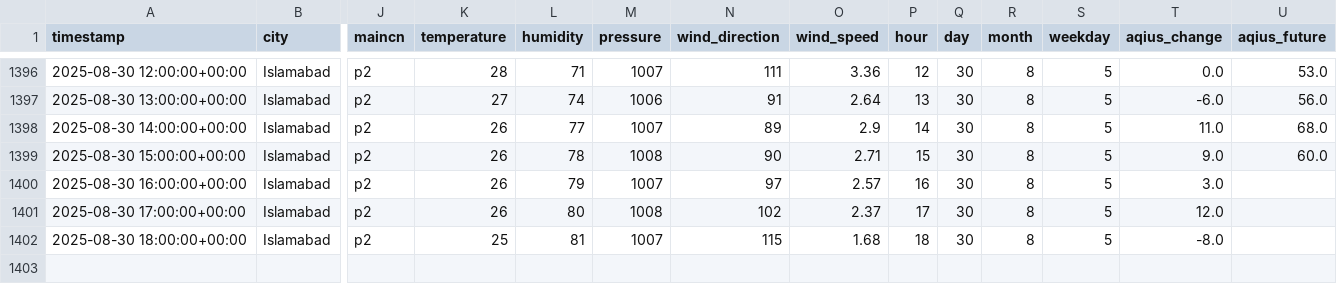
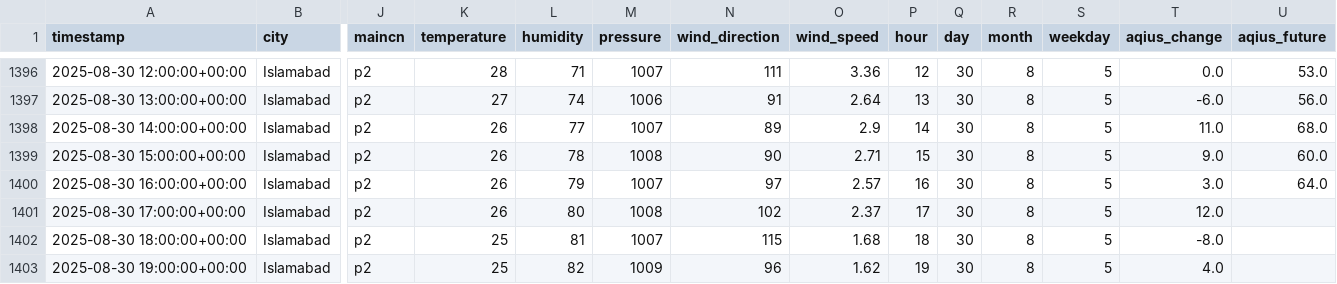
Before and after one commit to Zain-Zameer/AQI-Predictor-10Pearls, a CSV file: Data/features.csv, drawn as a sheet; only a part is shown, gaps mark what is left out; rows hold the shown columns only; the diff names each change by its address in the sheet, - before the commit and + after, or states it on an @@ line.

```diff
--- a/Data/features.csv
+++ b/Data/features.csv
-U1400 (aqius_future): (empty)
+U1400 (aqius_future): 64.0
+row 1403: 2025-08-30 19:00:00+00:00 | Islamabad | p2 | 25 | 82 | 1009 | 96 | 1.62 | 19 | 30 | 8 | 5 | 4.0
```
Also changed, not shown: Data/weather_init.csv.
